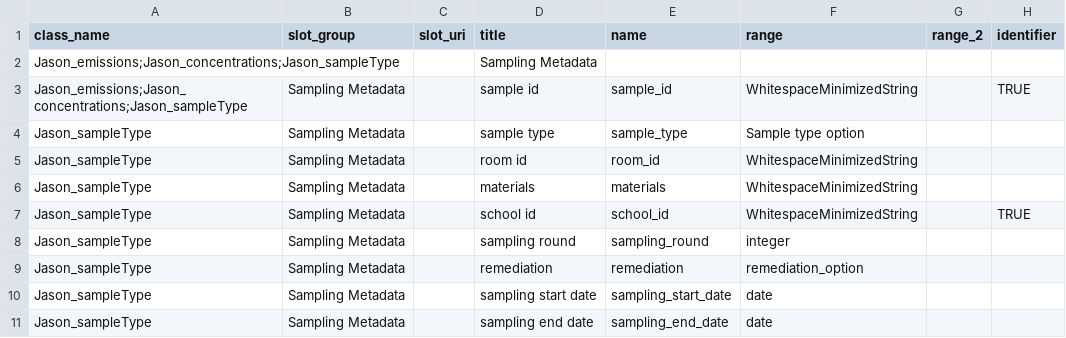
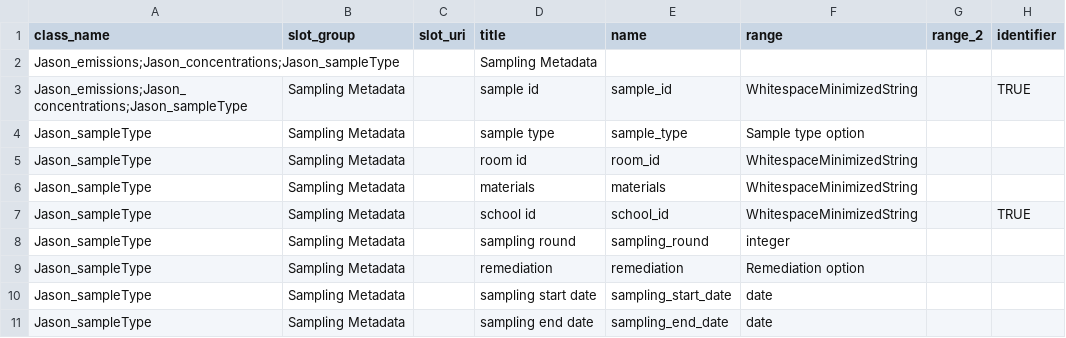
Before and after one commit to ISRP-DMAC/DataHarmonizerDevelop, a TSV file: web/templates/Project3/schema_slots.tsv, drawn as a sheet; only a part is shown; the diff names each change by its address in the sheet, - before the commit and + after, or states it on an @@ line.

```diff
--- a/web/templates/Project3/schema_slots.tsv
+++ b/web/templates/Project3/schema_slots.tsv
-F9 (range): remediation_option
+F9 (range): Remediation option
```
Also changed, not shown: web/templates/Project3/schema_enums.tsv, 4 other files.
